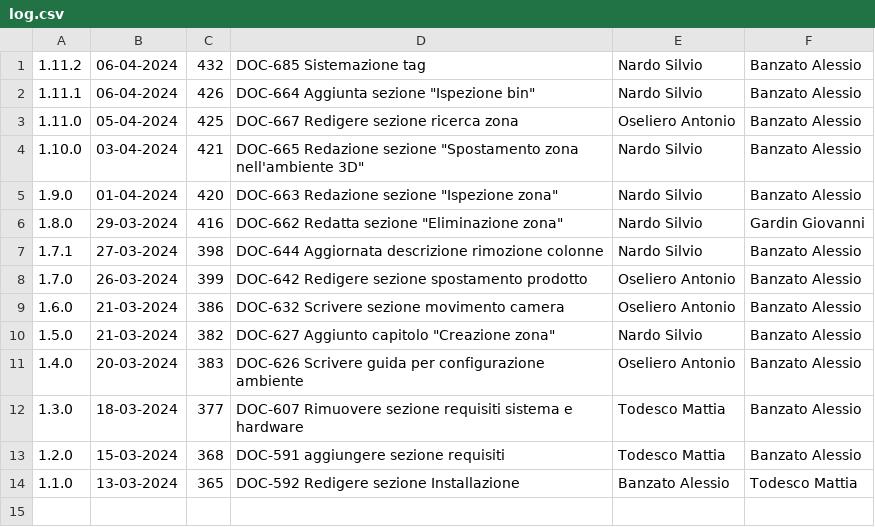
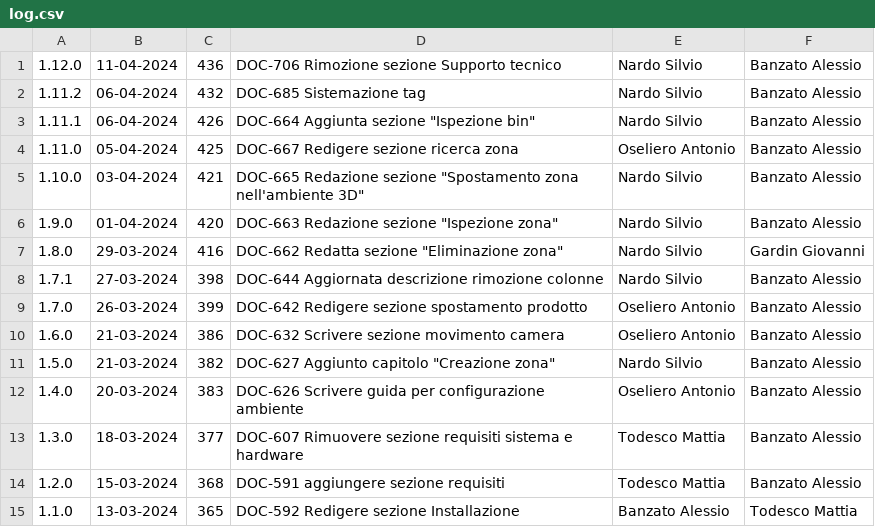
Before and after one commit to Error-418-SWE/Documenti, a CSV file: 3 - PB/Documentazione esterna/Manuale Utente/log.csv, drawn as a sheet.

```diff
--- a/3 - PB/Documentazione esterna/Manuale Utente/log.csv
+++ b/3 - PB/Documentazione esterna/Manuale Utente/log.csv
@@ -1 +1,2 @@
+1.12.0,11-04-2024,436,DOC-706 Rimozione sezione Supporto tecnico,Nardo Silvio,Banzato Alessio
 1.11.2,06-04-2024,432,DOC-685 Sistemazione tag,Nardo Silvio,Banzato Alessio
```
